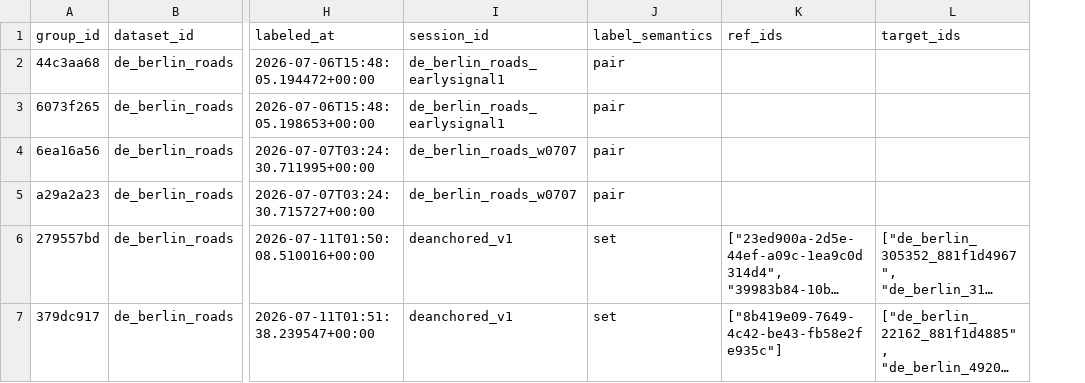
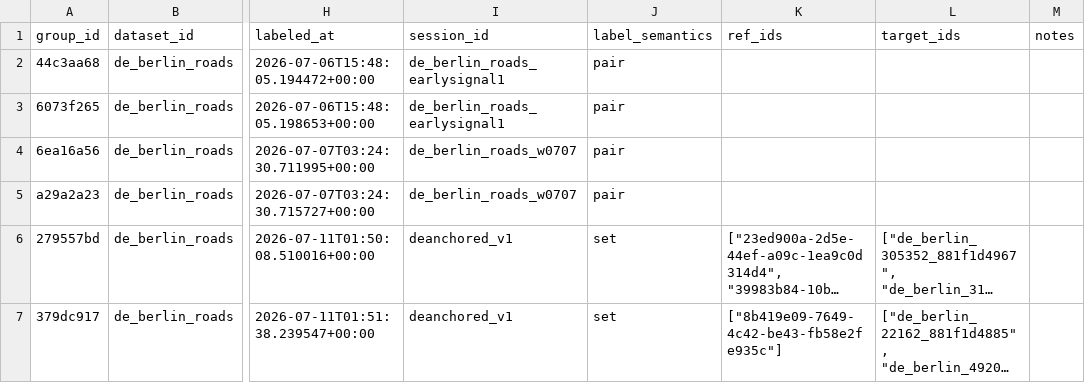
Before and after one commit to brad-richardson/crosswalk, a CSV file: labels/stitching/dataset=de_berlin_roads/data.csv, drawn as a sheet; only a part is shown, gaps mark what is left out; long unchanged cells end in …; the diff covers the shown part only; the diff names each change by its address in the sheet, - before the commit and + after, or states it on an @@ line.

```diff
--- a/labels/stitching/dataset=de_berlin_roads/data.csv
+++ b/labels/stitching/dataset=de_berlin_roads/data.csv
+column M (notes), empty
```
Also changed, not shown: 2 added rows elsewhere in this file, labels/stitching/dataset=sg_singapore_roads/data.csv, labels/votes/dataset=de_berlin_roads/consensus.csv, 56 other files.
